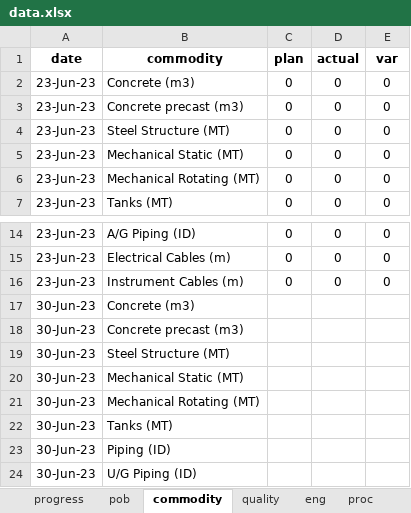
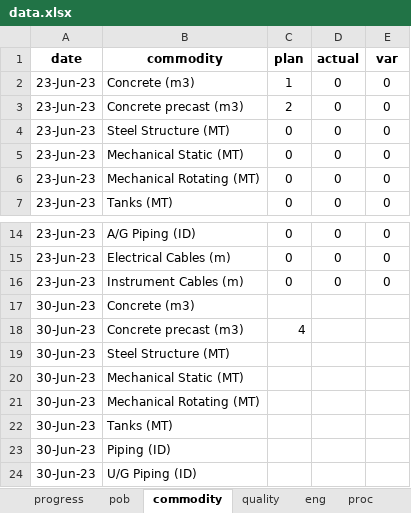
Before and after one commit to AliDz84/GCB_Dash, an Excel workbook: assets/data.xlsx, sheet commodity, drawn as a sheet; only a part is shown, gaps mark what is left out; values as stored, in another font and other column widths than the file's, no borders; the diff names each change by its address in the sheet, - before the commit and + after, or states it on an @@ line.

```diff
--- a/assets/data.xlsx (sheet commodity)
+++ b/assets/data.xlsx (sheet commodity)
-C2 (plan): 0
+C2 (plan): 1
-C3 (plan): 0
+C3 (plan): 2
-C18 (plan): (empty)
+C18 (plan): 4
```
Also changed, not shown: 2 other files.
